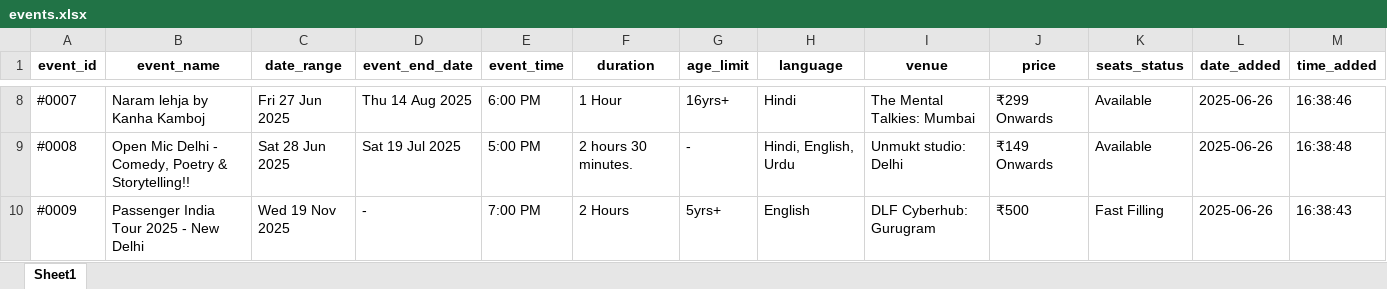
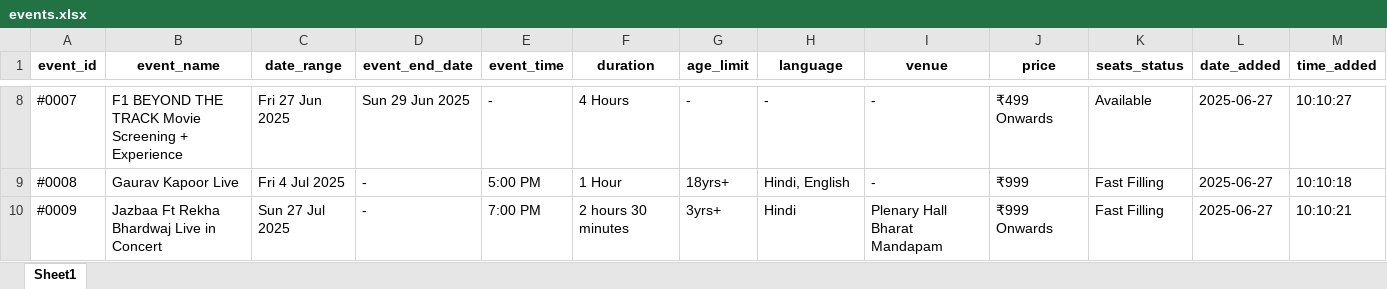
Before and after one commit to krishgoyal0/BMS_scrapper_ncr, an Excel workbook: events.xlsx, sheet Sheet1, drawn as a sheet; only a part is shown, gaps mark what is left out; values as stored, in another font and other column widths than the file's, no borders; the diff covers the shown part only; the diff names each change by its address in the sheet, - before the commit and + after, or states it on an @@ line.

```diff
--- a/events.xlsx (sheet Sheet1)
+++ b/events.xlsx (sheet Sheet1)
-B8 (event_name): Naram lehja by Kanha Kamboj
+B8 (event_name): F1 BEYOND THE TRACK Movie Screening + Experience
-D8 (event_end_date): Thu 14 Aug 2025
+D8 (event_end_date): Sun 29 Jun 2025
-E8 (event_time): 6:00 PM
+E8 (event_time): -
-F8 (duration): 1 Hour
+F8 (duration): 4 Hours
-G8 (age_limit): 16yrs+
+G8 (age_limit): -
-H8 (language): Hindi
+H8 (language): -
-I8 (venue): The Mental Talkies: Mumbai
+I8 (venue): -
-J8 (price): ₹299 Onwards
+J8 (price): ₹499 Onwards
-L8:L10 (date_added): 2025-06-26
+L8:L10 (date_added): 2025-06-27
-M8 (time_added): 16:38:46
+M8 (time_added): 10:10:27
-B9 (event_name): Open Mic Delhi - Comedy, Poetry & Storytelling!!
+B9 (event_name): Gaurav Kapoor Live
-C9 (date_range): Sat 28 Jun 2025
+C9 (date_range): Fri 4 Jul 2025
-D9 (event_end_date): Sat 19 Jul 2025
+D9 (event_end_date): -
-F9 (duration): 2 hours 30 minutes.
+F9 (duration): 1 Hour
-G9 (age_limit): -
+G9 (age_limit): 18yrs+
-H9 (language): Hindi, English, Urdu
+H9 (language): Hindi, English
-I9 (venue): Unmukt studio: Delhi
+I9 (venue): -
-J9 (price): ₹149 Onwards
+J9 (price): ₹999
-K9 (seats_status): Available
+K9 (seats_status): Fast Filling
-M9 (time_added): 16:38:48
+M9 (time_added): 10:10:18
-B10 (event_name): Passenger India Tour 2025 - New Delhi
+B10 (event_name): Jazbaa Ft Rekha Bhardwaj Live in Concert
-C10 (date_range): Wed 19 Nov 2025
+C10 (date_range): Sun 27 Jul 2025
-F10 (duration): 2 Hours
+F10 (duration): 2 hours 30 minutes
-G10 (age_limit): 5yrs+
+G10 (age_limit): 3yrs+
-H10 (language): English
+H10 (language): Hindi
-I10 (venue): DLF Cyberhub: Gurugram
+I10 (venue): Plenary Hall Bharat Mandapam
-J10 (price): ₹500
+J10 (price): ₹999 Onwards
-M10 (time_added): 16:38:43
+M10 (time_added): 10:10:21
```
Also changed, not shown: 192 edited cells elsewhere in this sheet, 22 other files.
